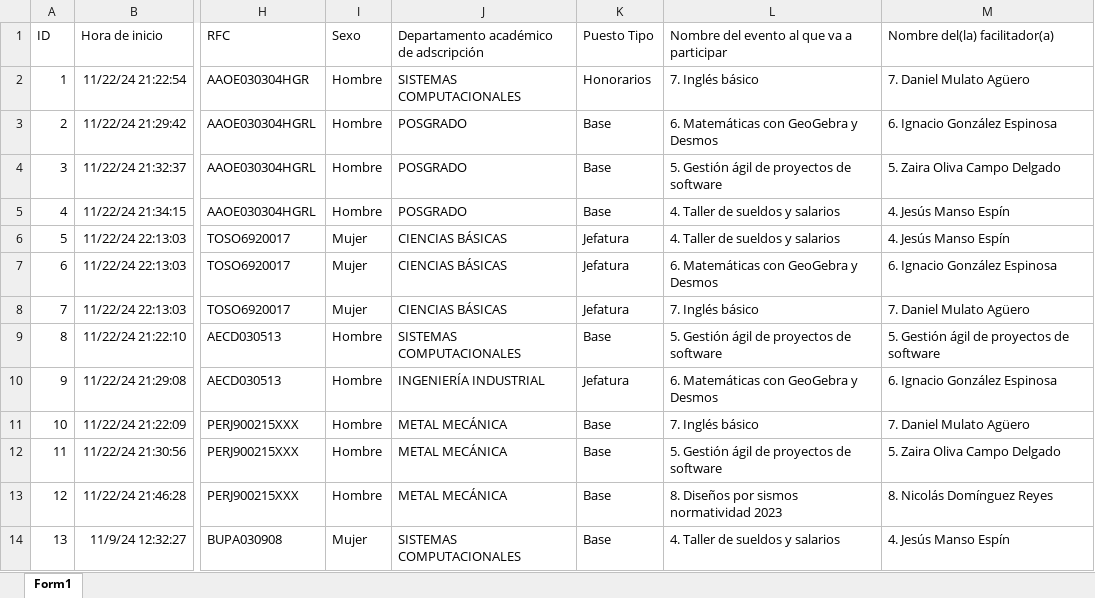
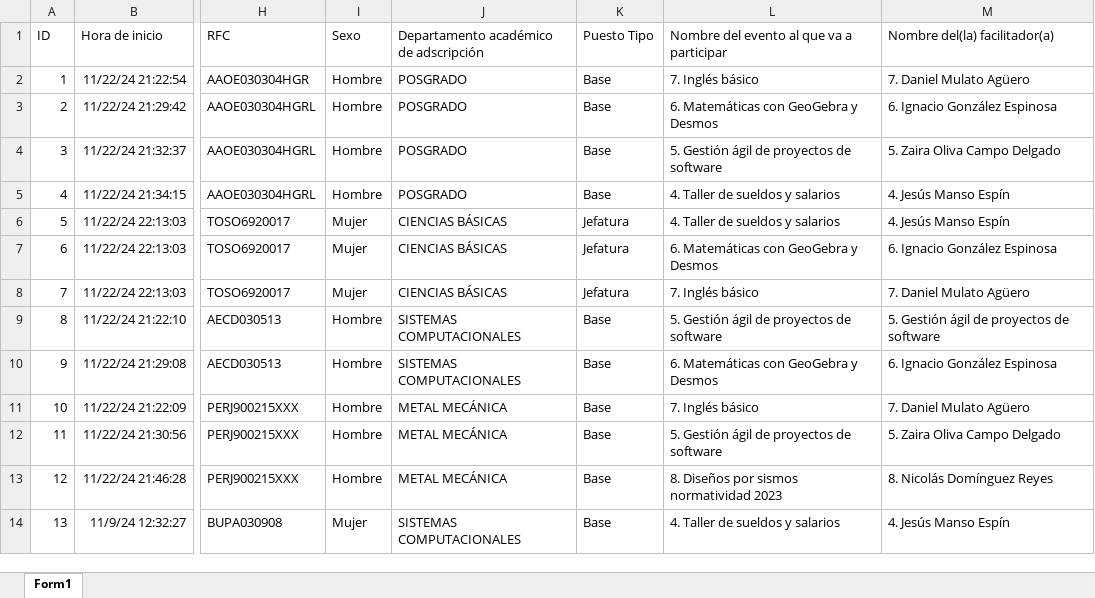
Before and after one commit to SamuelVillanuevaAguero/DesarrolloAcademicoIntegrado, an Excel workbook: Gestion_de_Cursos/Archivos_importados/2024/2-2024/listado_de_pre_regitro_a_cursos_de_capacitacion/listado_(Semana_4).xlsx, sheet Form1, drawn as a sheet; only a part is shown, gaps mark what is left out; values as stored, in another font and other column widths than the file's, no borders; table styles not drawn; the diff names each change by its address in the sheet, - before the commit and + after, or states it on an @@ line.

```diff
--- a/Gestion_de_Cursos/Archivos_importados/2024/2-2024/listado_de_pre_regitro_a_cursos_de_capacitacion/listado_(Semana_4).xlsx (sheet Form1)
+++ b/Gestion_de_Cursos/Archivos_importados/2024/2-2024/listado_de_pre_regitro_a_cursos_de_capacitacion/listado_(Semana_4).xlsx (sheet Form1)
-J2: SISTEMAS COMPUTACIONALES
+J2: POSGRADO
-K2 (Puesto Tipo): Honorarios
+K2 (Puesto Tipo): Base
-J10: INGENIERÍA INDUSTRIAL
+J10: SISTEMAS COMPUTACIONALES
-K10 (Puesto Tipo): Jefatura
+K10 (Puesto Tipo): Base
```
Also changed, not shown: 6 other files.
